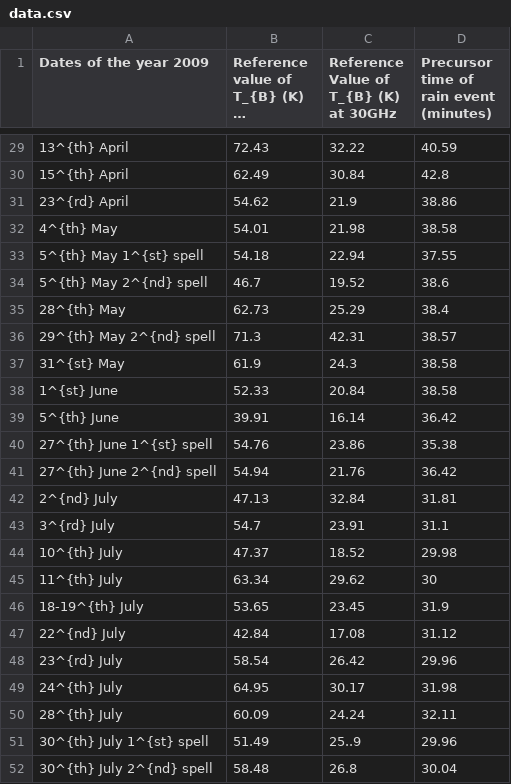
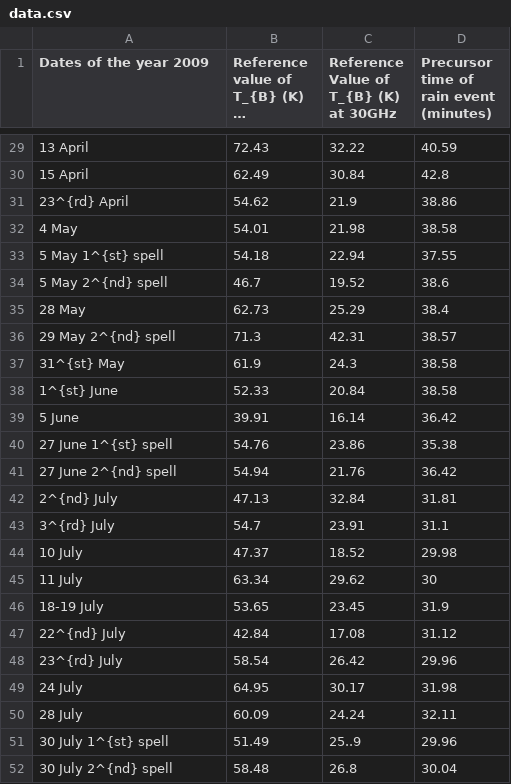
Before and after one commit to rajsahu2004/Radiometric-Method-Project, a CSV file: data/data.csv, drawn as a sheet; only a part is shown, gaps mark what is left out; long unchanged cells end in …; the diff covers the shown part only; the diff names each change by its address in the sheet, - before the commit and + after, or states it on an @@ line.

```diff
--- a/data/data.csv
+++ b/data/data.csv
-A29 (Dates of the year 2009): 13^{th} April
+A29 (Dates of the year 2009): 13 April
-A30 (Dates of the year 2009): 15^{th} April
+A30 (Dates of the year 2009): 15 April
-A32 (Dates of the year 2009): 4^{th} May
+A32 (Dates of the year 2009): 4 May
-A33 (Dates of the year 2009): 5^{th} May 1^{st} spell
+A33 (Dates of the year 2009): 5 May 1^{st} spell
-A34 (Dates of the year 2009): 5^{th} May 2^{nd} spell
+A34 (Dates of the year 2009): 5 May 2^{nd} spell
-A35 (Dates of the year 2009): 28^{th} May
+A35 (Dates of the year 2009): 28 May
-A36 (Dates of the year 2009): 29^{th} May 2^{nd} spell
+A36 (Dates of the year 2009): 29 May 2^{nd} spell
-A39 (Dates of the year 2009): 5^{th} June
+A39 (Dates of the year 2009): 5 June
-A40 (Dates of the year 2009): 27^{th} June 1^{st} spell
+A40 (Dates of the year 2009): 27 June 1^{st} spell
-A41 (Dates of the year 2009): 27^{th} June 2^{nd} spell
+A41 (Dates of the year 2009): 27 June 2^{nd} spell
-A44 (Dates of the year 2009): 10^{th} July
+A44 (Dates of the year 2009): 10 July
-A45 (Dates of the year 2009): 11^{th} July
+A45 (Dates of the year 2009): 11 July
-A46 (Dates of the year 2009): 18-19^{th} July
+A46 (Dates of the year 2009): 18-19 July
-A49 (Dates of the year 2009): 24^{th} July
+A49 (Dates of the year 2009): 24 July
-A50 (Dates of the year 2009): 28^{th} July
+A50 (Dates of the year 2009): 28 July
-A51 (Dates of the year 2009): 30^{th} July 1^{st} spell
+A51 (Dates of the year 2009): 30 July 1^{st} spell
-A52 (Dates of the year 2009): 30^{th} July 2^{nd} spell
+A52 (Dates of the year 2009): 30 July 2^{nd} spell
```
Also changed, not shown: 20 edited cells elsewhere in this file, 1 other file.
